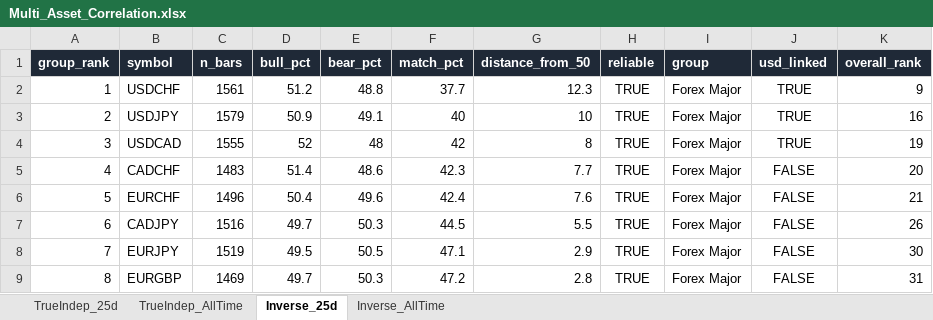
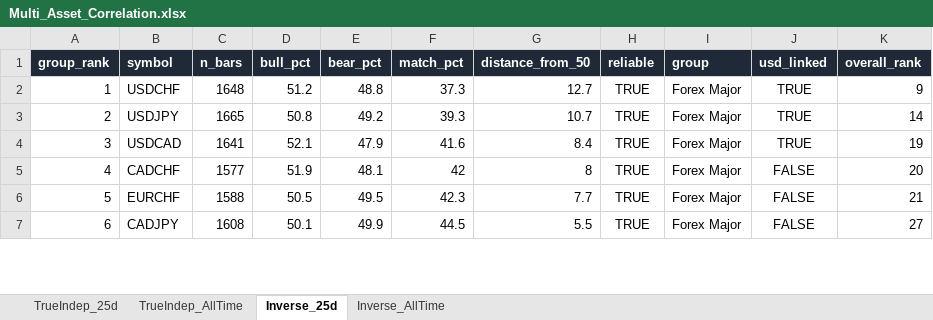
Before and after one commit to Jamesssurfer/Multi_Assets_Correlation, an Excel workbook: output/Multi_Asset_Correlation.xlsx, sheet Inverse_25d, drawn as a sheet; only a part is shown; values as stored, in another font and other column widths than the file's, no borders; removed rows and columns are numbered as before the commit, all else as after; the diff covers the shown part only; the diff names each change by its address in the sheet, - before the commit and + after, or states it on an @@ line.

```diff
--- a/output/Multi_Asset_Correlation.xlsx (sheet Inverse_25d)
+++ b/output/Multi_Asset_Correlation.xlsx (sheet Inverse_25d)
-C2 (n_bars): 1561
+C2 (n_bars): 1648
-F2 (match_pct): 37.7
+F2 (match_pct): 37.3
-G2 (distance_from_50): 12.3
+G2 (distance_from_50): 12.7
-C3 (n_bars): 1579
+C3 (n_bars): 1665
-D3 (bull_pct): 50.9
+D3 (bull_pct): 50.8
-E3 (bear_pct): 49.1
+E3 (bear_pct): 49.2
-F3 (match_pct): 40
+F3 (match_pct): 39.3
-G3 (distance_from_50): 10
+G3 (distance_from_50): 10.7
-K3 (overall_rank): 16
+K3 (overall_rank): 14
-C4 (n_bars): 1555
+C4 (n_bars): 1641
-D4 (bull_pct): 52
+D4 (bull_pct): 52.1
-E4 (bear_pct): 48
+E4 (bear_pct): 47.9
-F4 (match_pct): 42
+F4 (match_pct): 41.6
-G4 (distance_from_50): 8
+G4 (distance_from_50): 8.4
-C5 (n_bars): 1483
+C5 (n_bars): 1577
-D5 (bull_pct): 51.4
+D5 (bull_pct): 51.9
-E5 (bear_pct): 48.6
+E5 (bear_pct): 48.1
-F5 (match_pct): 42.3
+F5 (match_pct): 42
-G5 (distance_from_50): 7.7
+G5 (distance_from_50): 8
-C6 (n_bars): 1496
+C6 (n_bars): 1588
-D6 (bull_pct): 50.4
+D6 (bull_pct): 50.5
-E6 (bear_pct): 49.6
+E6 (bear_pct): 49.5
-F6 (match_pct): 42.4
+F6 (match_pct): 42.3
-G6 (distance_from_50): 7.6
+G6 (distance_from_50): 7.7
-C7 (n_bars): 1516
+C7 (n_bars): 1608
-D7 (bull_pct): 49.7
+D7 (bull_pct): 50.1
-E7 (bear_pct): 50.3
+E7 (bear_pct): 49.9
-K7 (overall_rank): 26
+K7 (overall_rank): 27
-row 8: 7 | EURJPY | 1519 | 49.5 | 50.5 | 47.1 | 2.9 | TRUE | Forex Major | FALSE | 30
-row 9: 8 | EURGBP | 1469 | 49.7 | 50.3 | 47.2 | 2.8 | TRUE | Forex Major | FALSE | 31
```
Also changed, not shown: 16 added rows, 14 removed rows and 435 edited cells elsewhere in this sheet, sheet TrueIndep_25d, sheet TrueIndep_AllTime, sheet Inverse_AllTime.
